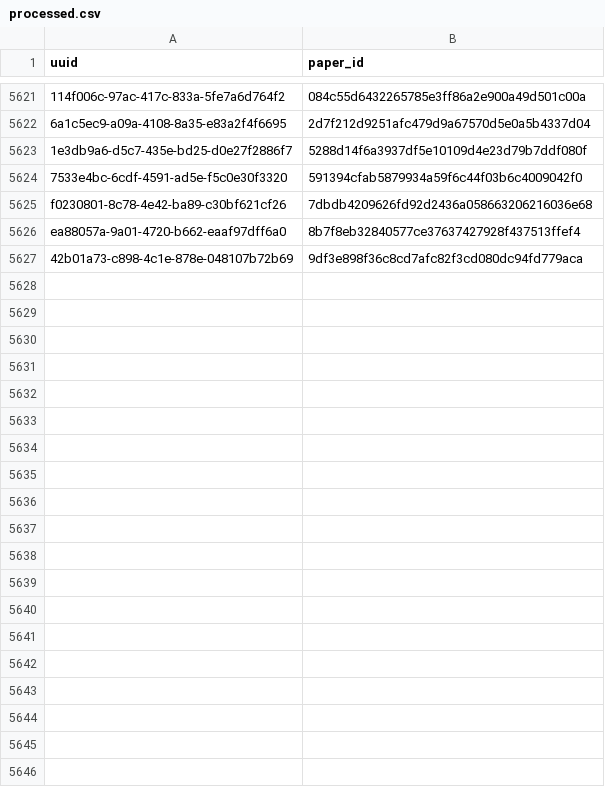
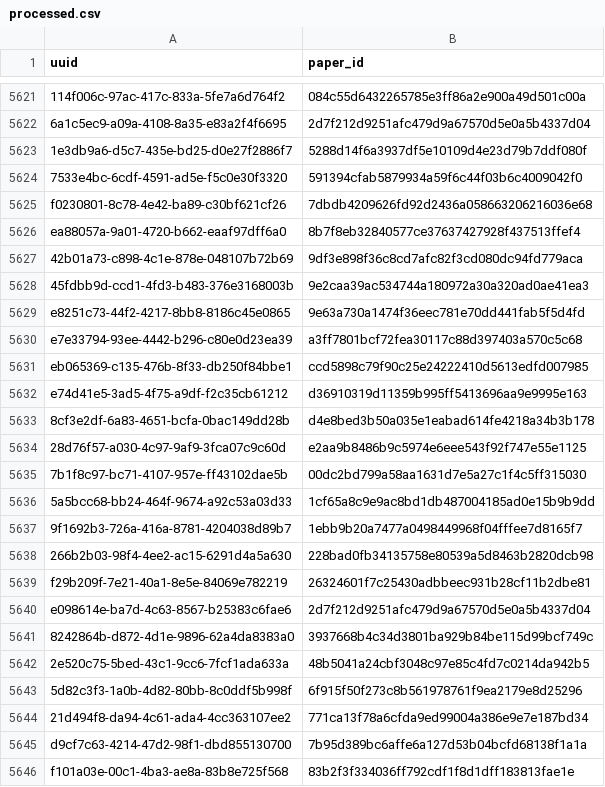
Before and after one commit to dev-SR/research-paper-downloader-pdf, a CSV file: data/info/processed.csv, drawn as a sheet; only a part is shown, gaps mark what is left out; the diff covers the shown part only; the diff names each change by its address in the sheet, - before the commit and + after, or states it on an @@ line.

Commit message:
4094 papers downloaded

```diff
--- a/data/info/processed.csv
+++ b/data/info/processed.csv
+row 5628: 45fdbb9d-ccd1-4fd3-b483-376e3168003b | 9e2caa39ac534744a180972a30a320ad0ae41ea3
+row 5629: e8251c73-44f2-4217-8bb8-8186c45e0865 | 9e63a730a1474f36eec781e70dd441fab5f5d4fd
+row 5630: e7e33794-93ee-4442-b296-c80e0d23ea39 | a3ff7801bcf72fea30117c88d397403a570c5c68
+row 5631: eb065369-c135-476b-8f33-db250f84bbe1 | ccd5898c79f90c25e24222410d5613edfd007985
+row 5632: e74d41e5-3ad5-4f75-a9df-f2c35cb61212 | d36910319d11359b995ff5413696aa9e9995e163
+row 5633: 8cf3e2df-6a83-4651-bcfa-0bac149dd28b | d4e8bed3b50a035e1eabad614fe4218a34b3b178
+row 5634: 28d76f57-a030-4c97-9af9-3fca07c9c60d | e2aa9b8486b9c5974e6eee543f92f747e55e1125
+row 5635: 7b1f8c97-bc71-4107-957e-ff43102dae5b | 00dc2bd799a58aa1631d7e5a27c1f4c5ff315030
+row 5636: 5a5bcc68-bb24-464f-9674-a92c53a03d33 | 1cf65a8c9e9ac8bd1db487004185ad0e15b9b9dd
+row 5637: 9f1692b3-726a-416a-8781-4204038d89b7 | 1ebb9b20a7477a0498449968f04fffee7d8165f7
+row 5638: 266b2b03-98f4-4ee2-ac15-6291d4a5a630 | 228bad0fb34135758e80539a5d8463b2820dcb98
+row 5639: f29b209f-7e21-40a1-8e5e-84069e782219 | 26324601f7c25430adbbeec931b28cf11b2dbe81
+row 5640: e098614e-ba7d-4c63-8567-b25383c6fae6 | 2d7f212d9251afc479d9a67570d5e0a5b4337d04
+row 5641: 8242864b-d872-4d1e-9896-62a4da8383a0 | 3937668b4c34d3801ba929b84be115d99bcf749c
+row 5642: 2e520c75-5bed-43c1-9cc6-7fcf1ada633a | 48b5041a24cbf3048c97e85c4fd7c0214da942b5
+row 5643: 5d82c3f3-1a0b-4d82-80bb-8c0ddf5b998f | 6f915f50f273c8b561978761f9ea2179e8d25296
+row 5644: 21d494f8-da94-4c61-ada4-4cc363107ee2 | 771ca13f78a6cfda9ed99004a386e9e7e187bd34
+row 5645: d9cf7c63-4214-47d2-98f1-dbd855130700 | 7b95d389bc6affe6a127d53b04bcfd68138f1a1a
+row 5646: f101a03e-00c1-4ba3-ae8a-83b8e725f568 | 83b2f3f334036ff792cdf1f8d1dff183813fae1e
```
Also changed, not shown: 26 added rows elsewhere in this file, data/info/done.csv, data/info/errors.csv, 1 other file.
